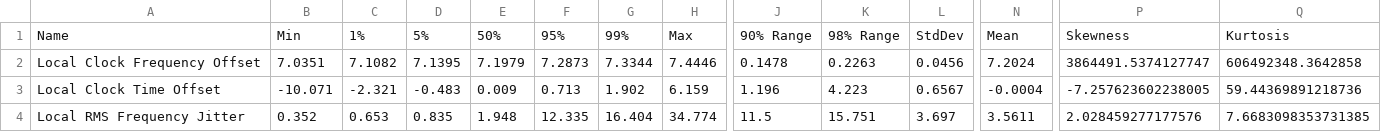
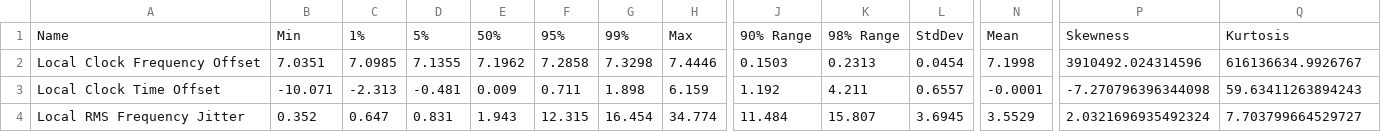
Before and after one commit to Gyakusetsu/homelab-ntp, a CSV file: summary.csv, drawn as a sheet; only a part is shown, gaps mark what is left out; the diff covers the shown part only; the diff names each change by its address in the sheet, - before the commit and + after, or states it on an @@ line.

```diff
--- a/summary.csv
+++ b/summary.csv
-C2: 7.1082
+C2: 7.0985
-D2: 7.1395
+D2: 7.1355
-E2: 7.1979
+E2: 7.1962
-F2: 7.2873
+F2: 7.2858
-G2: 7.3344
+G2: 7.3298
-J2: 0.1478
+J2: 0.1503
-K2: 0.2263
+K2: 0.2313
-L2: 0.0456
+L2: 0.0454
-N2: 7.2024
+N2: 7.1998
-P2: 3864491.5374127747
+P2: 3910492.024314596
-Q2: 606492348.3642858
+Q2: 616136634.9926767
-C3: -2.321
+C3: -2.313
-D3: -0.483
+D3: -0.481
-F3: 0.713
+F3: 0.711
-G3: 1.902
+G3: 1.898
-J3: 1.196
+J3: 1.192
-K3: 4.223
+K3: 4.211
-L3: 0.6567
+L3: 0.6557
-N3: -0.0004
+N3: -0.0001
-P3: -7.257623602238005
+P3: -7.270796396344098
-Q3: 59.44369891218736
+Q3: 59.63411263894243
-C4: 0.653
+C4: 0.647
-D4: 0.835
+D4: 0.831
-E4: 1.948
+E4: 1.943
-F4: 12.335
+F4: 12.315
-G4: 16.404
+G4: 16.454
-J4: 11.5
+J4: 11.484
-K4: 15.751
+K4: 15.807
-L4: 3.697
+L4: 3.6945
-N4: 3.5611
+N4: 3.5529
-P4: 2.028459277177576
+P4: 2.0321696935492324
-Q4: 7.6683098353731385
+Q4: 7.703799664529727
```
Also changed, not shown: 61 edited cells elsewhere in this file, 15 other files.
